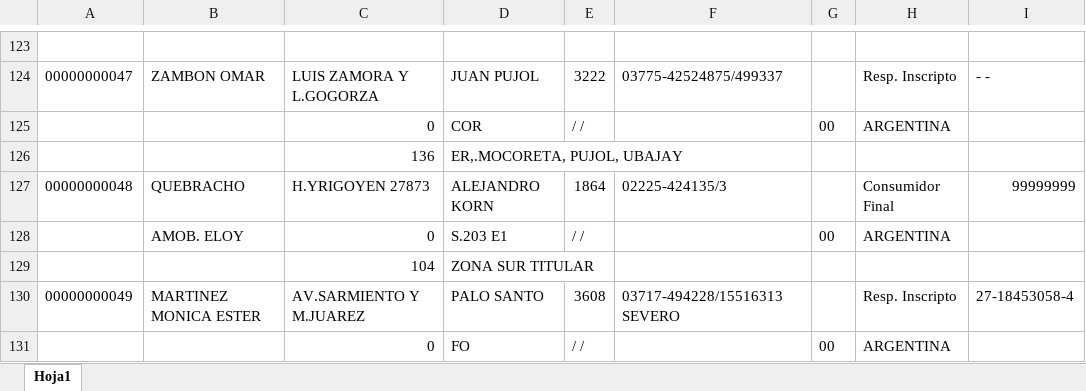
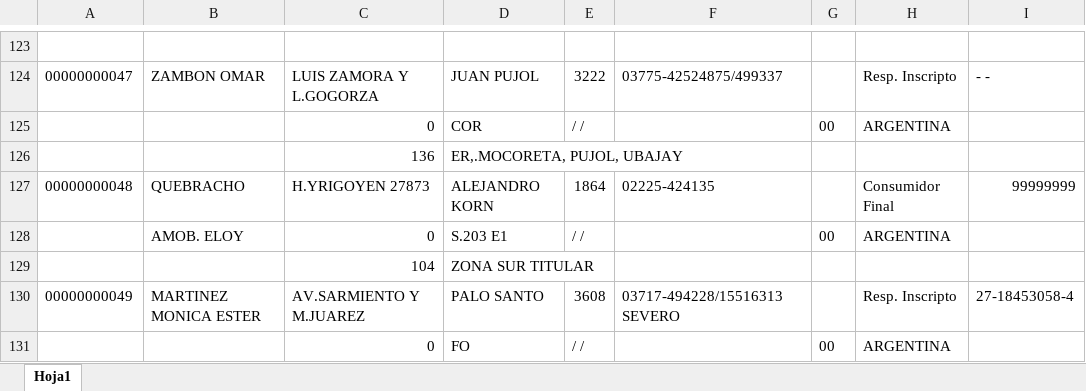
Before and after one commit to woodtoolsmarketing/WhatsAppMessage, an Excel workbook: dist/Base de datos wt.xlsx, sheet Hoja1, drawn as a sheet; only a part is shown, gaps mark what is left out; values as stored, in another font and other column widths than the file's, no borders; the diff names each change by its address in the sheet, - before the commit and + after, or states it on an @@ line.

Commit message:
actualizacion-code-23/2/2026

```diff
--- a/dist/Base de datos wt.xlsx (sheet Hoja1)
+++ b/dist/Base de datos wt.xlsx (sheet Hoja1)
-F127: 02225-424135/3
+F127: 02225-424135
```
